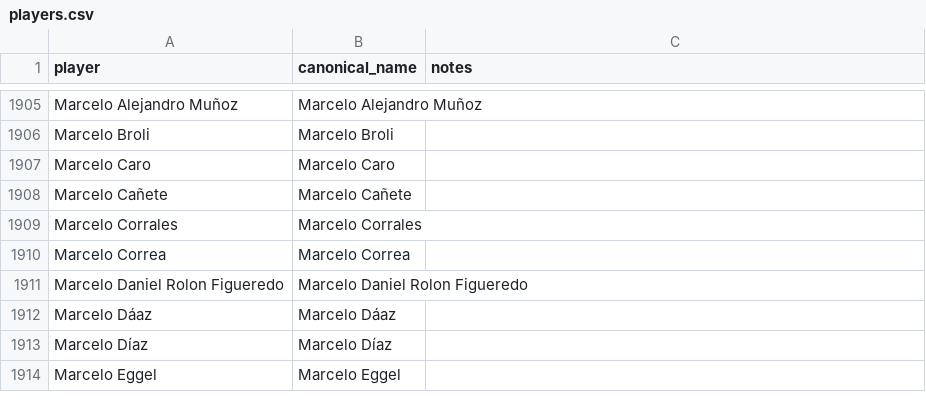
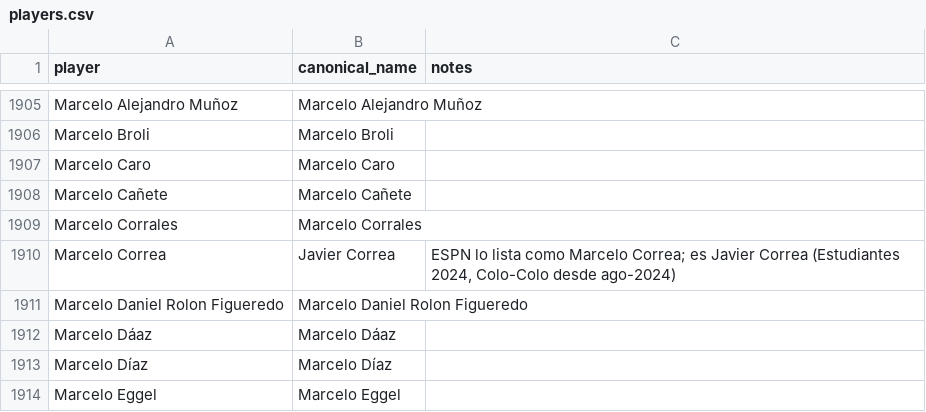
Before and after one commit to rafaelweberva99/Galeriastast, a CSV file: data/goals/players.csv, drawn as a sheet; only a part is shown, gaps mark what is left out.

```diff
--- a/data/goals/players.csv
+++ b/data/goals/players.csv
@@ -1909,3 +1909,3 @@ Marcelo Cañete,Marcelo Cañete,
 Marcelo Corrales,Marcelo Corrales,
-Marcelo Correa,Marcelo Correa,
+Marcelo Correa,Javier Correa,"ESPN lo lista como Marcelo Correa; es Javier Correa (Estudiantes 2024, Colo-Colo desde ago-2024)"
 Marcelo Daniel Rolon Figueredo,Marcelo Daniel Rolon Figueredo,
```
